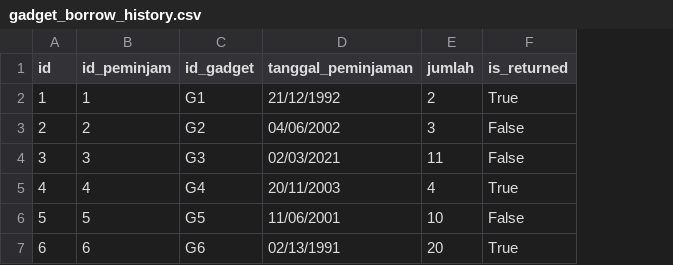
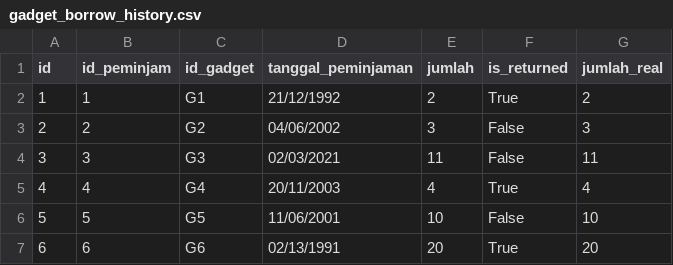
Before and after one commit to hanafathiyah/Daspro-Python, a CSV file: folder_isi/gadget_borrow_history.csv, drawn as a sheet; the diff names each change by its address in the sheet, - before the commit and + after, or states it on an @@ line.

Commit message:
kolom baru buat peminjaman

```diff
--- a/folder_isi/gadget_borrow_history.csv
+++ b/folder_isi/gadget_borrow_history.csv
+column G (jumlah_real), rows 2-7: 2 | 3 | 11 | 4 | 10 | 20
```
Also changed, not shown: 3 other files.
